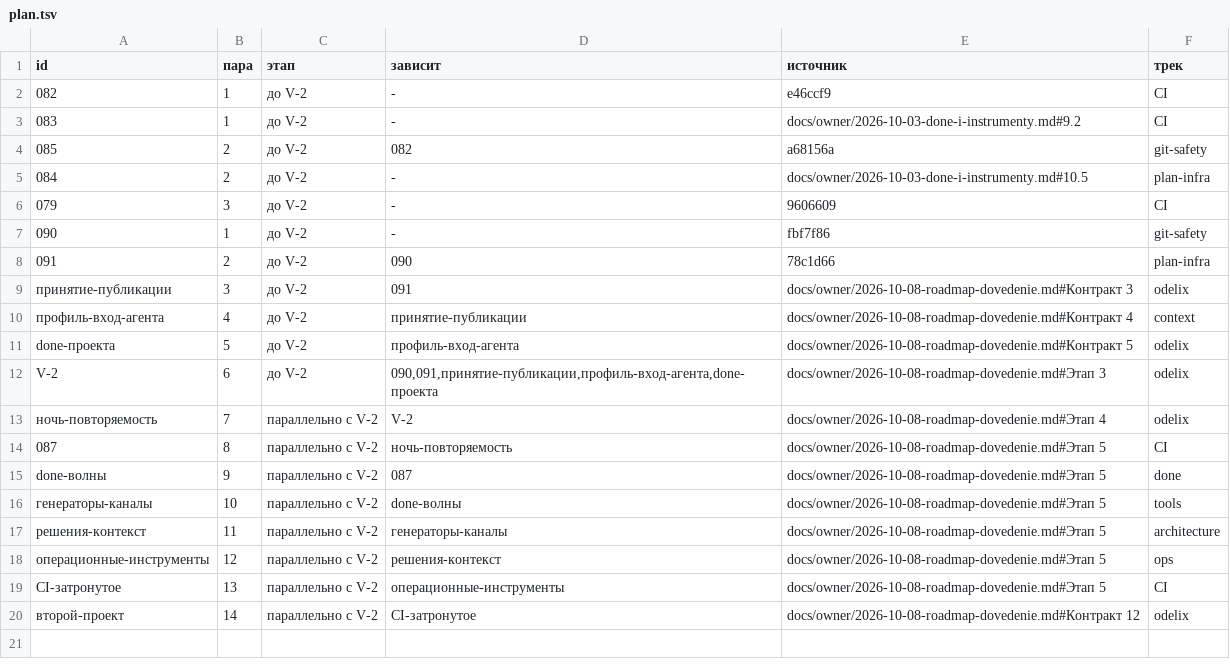
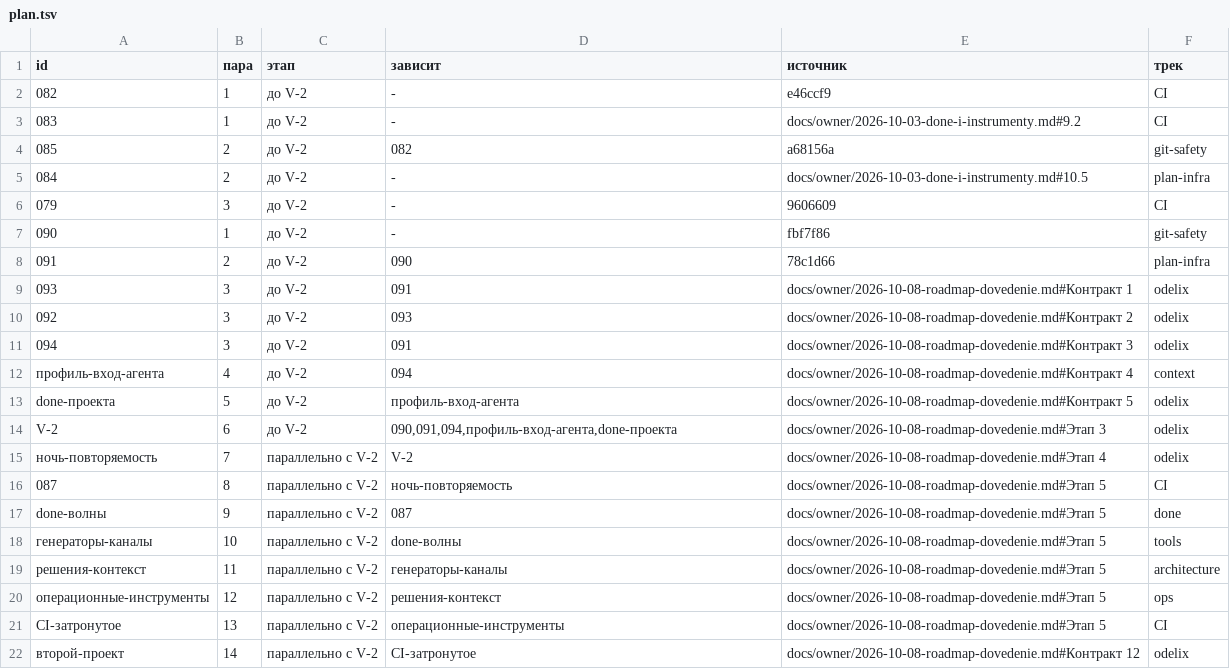
Before and after one commit to a3ka/dev-harness, a TSV file: registry/plan.tsv, drawn as a sheet.

Commit message:
РАЗРЕШИЛ-ВЛАДЕЛЕЦ: registry/plan.tsv — добавлены строки 093 (шаг 1, граница исполнения) и 092 (шаг 2, возобновляемое состояние) по форку put-g-092-093-plan-tsv-registracija; символьный id «принятие-публикации» заменён номером 094; слово владельца 2026-10-09. РАЗРЕШИЛ-ВЛАДЕЛЕЦ: ROADMAP.md — регенерация блока порядка из registry/plan.tsv после добавления 092/093 и замены на 094; слово владельца 2026-10-09.
Техническая дельта:
- registry/plan.tsv: добавлены строки «093 3 до V-2 091 docs/owner/2026-10-08-roadmap-dovedenie.md#Контракт 1 odelix» и «092 3 до V-2 093 docs/owner/2026-10-08-roadmap-dovedenie.md#Контракт 2 odelix» (порядок в паре 3: 079, 093, 092, 094); строка «принятие-публикации … Контракт 3» заменена на «094 3 до V-2 091 …» (те же пара/этап/зависит/источник/трек); колонка «зависит» у «профиль-вход-агента» и в списке V-2 переключена с «принятие-публикации» на «094». 092 ЗАВИСИТ от 093 (не от 091, как в форке — корректировка владельца).
- ROADMAP.md: регенерация блока BEGIN/END GENERATED PLAN из плана (две новые строки пары 3, переименование третьей строки, переключение колонки «зависит» в строках 4 и 6).
- HANDOFF.md: автогенерация (И-5) сдвинула строку «принятие-публикации … не начат» на «093 … номер выдан» — обе имеют закрытую зависимость 091 (done), 093 встретился первым в P84_ORDER.
- Грамматика И-1: всё в p84_is_num_id/p84_is_sym_id/p84_is_pair/p84_is_stage/p84_is_track/p84_is_source_doc; check_plan.sh rc=0; fixtures/_krasnye_084.sh 59/59 зелёных.

(cherry picked from commit a8f783af658dfcdd557893ddc79aa2a7e63b6ffb)

```diff
--- a/registry/plan.tsv
+++ b/registry/plan.tsv
@@ -8,6 +8,8 @@ id	пара	этап	зависит	источник	трек
 091	2	до V-2	090	78c1d66	plan-infra
-принятие-публикации	3	до V-2	091	docs/owner/2026-10-08-roadmap-dovedenie.md#Контракт 3	odelix
-профиль-вход-агента	4	до V-2	принятие-публикации	docs/owner/2026-10-08-roadmap-dovedenie.md#Контракт 4	context
+093	3	до V-2	091	docs/owner/2026-10-08-roadmap-dovedenie.md#Контракт 1	odelix
+092	3	до V-2	093	docs/owner/2026-10-08-roadmap-dovedenie.md#Контракт 2	odelix
+094	3	до V-2	091	docs/owner/2026-10-08-roadmap-dovedenie.md#Контракт 3	odelix
+профиль-вход-агента	4	до V-2	094	docs/owner/2026-10-08-roadmap-dovedenie.md#Контракт 4	context
 done-проекта	5	до V-2	профиль-вход-агента	docs/owner/2026-10-08-roadmap-dovedenie.md#Контракт 5	odelix
-V-2	6	до V-2	090,091,принятие-публикации,профиль-вход-агента,done-проекта	docs/owner/2026-10-08-roadmap-dovedenie.md#Этап 3	odelix
+V-2	6	до V-2	090,091,094,профиль-вход-агента,done-проекта	docs/owner/2026-10-08-roadmap-dovedenie.md#Этап 3	odelix
 ночь-повторяемость	7	параллельно с V-2	V-2	docs/owner/2026-10-08-roadmap-dovedenie.md#Этап 4	odelix
```
Also changed, not shown: 2 other files.
